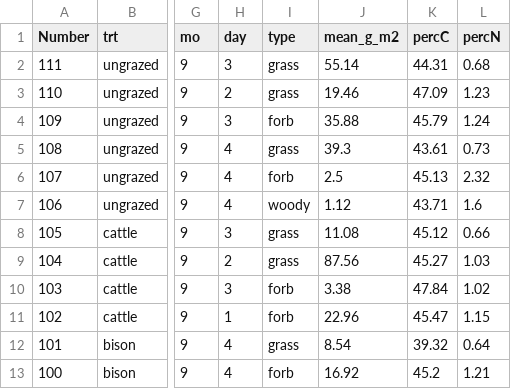
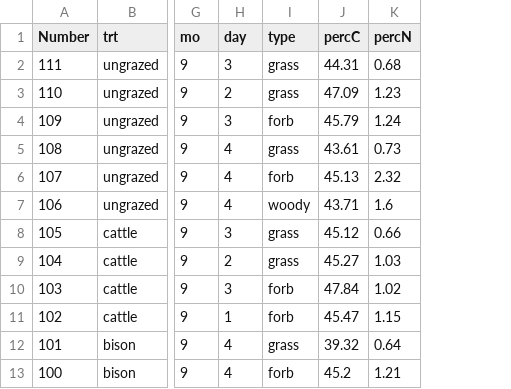
Before and after one commit to Ewelti/AppraisingGrazing, a CSV file: rawdata/PlantChem.csv, drawn as a sheet; only a part is shown, gaps mark what is left out; the diff names each change by its address in the sheet, - before the commit and + after, or states it on an @@ line.

```diff
--- a/rawdata/PlantChem.csv
+++ b/rawdata/PlantChem.csv
-column J (mean_g_m2), rows 2-13: 55.14 | 19.46 | 35.88 | 39.3 | 2.5 | 1.12 | 11.08 | 87.56 | 3.38 | 22.96 | 8.54 | 16.92
```
Also changed, not shown: rawdata/ClipBiomass.csv, rawdata/PastureMeter.csv, 5 other files.
